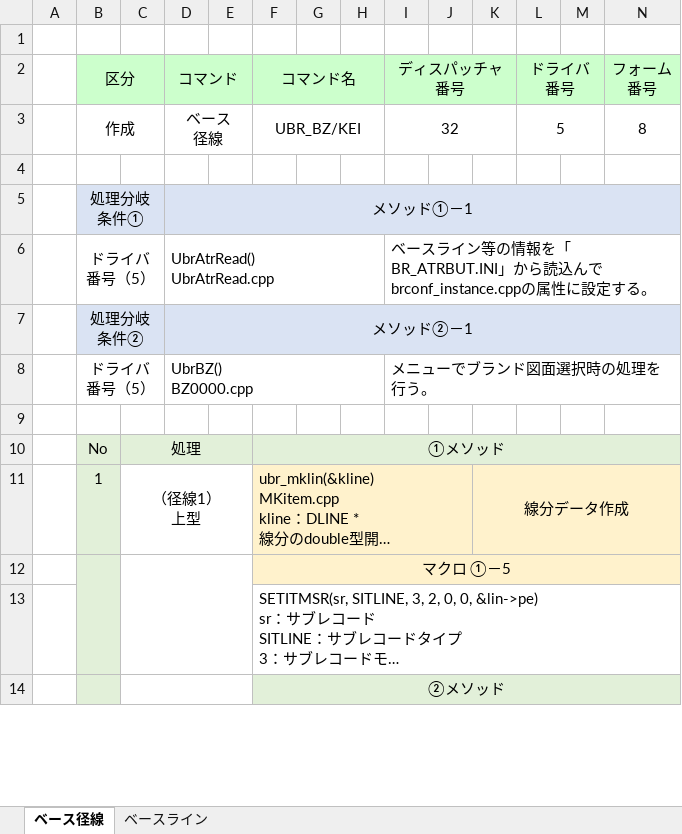
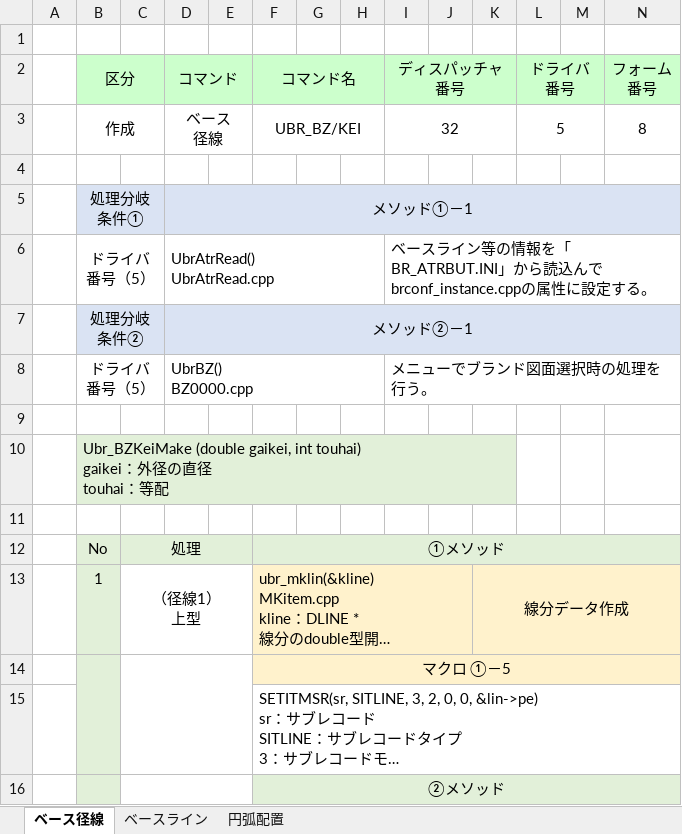
Before and after one commit to ichiro-uehara/TOYOTIRE_BRAND, an Excel workbook: 調査資料/内部資料/①円弧配列調査（平）.xlsx, sheet ベース径線, drawn as a sheet; only a part is shown; long unchanged cells end in …; values as stored, in another font and other column widths than the file's, no borders; charts and pictures not drawn; rows hold the shown columns only; ↵ is a line break in a cell; the diff names each change by its address in the sheet, - before the commit and + after, or states it on an @@ line.

Commit message:
[update] ベース径線・ベースライン内容修正。

```diff
--- a/調査資料/内部資料/①円弧配列調査（平）.xlsx (sheet ベース径線)
+++ b/調査資料/内部資料/①円弧配列調査（平）.xlsx (sheet ベース径線)
+sheet tab: 円弧配置
+row 10:  | Ubr_BZKeiMake (double gaikei, int touhai) ↵ gaikei：外径の直径 ↵ touhai：等配
+row 11: (empty)
```
Also changed, not shown: sheet ベースライン, charts or pictures.
